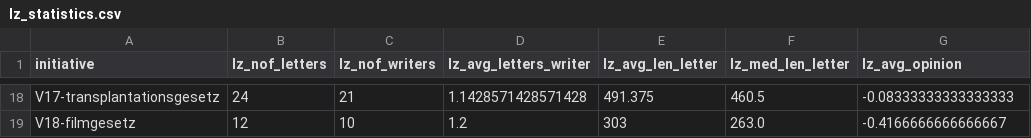
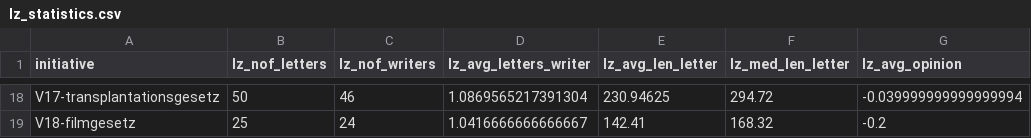
Before and after one commit to Sahibabdul/SC-Scraping, a CSV file: LuzernerZeitung/cpi_split-author_wrong/lz_statistics.csv, drawn as a sheet; only a part is shown, gaps mark what is left out; the diff covers the shown part only; the diff names each change by its address in the sheet, - before the commit and + after, or states it on an @@ line.

```diff
--- a/LuzernerZeitung/cpi_split-author_wrong/lz_statistics.csv
+++ b/LuzernerZeitung/cpi_split-author_wrong/lz_statistics.csv
-B18 (lz_nof_letters): 24
+B18 (lz_nof_letters): 50
-C18 (lz_nof_writers): 21
+C18 (lz_nof_writers): 46
-D18 (lz_avg_letters_writer): 1.1428571428571428
+D18 (lz_avg_letters_writer): 1.0869565217391304
-E18 (lz_avg_len_letter): 491.375
+E18 (lz_avg_len_letter): 230.94625
-F18 (lz_med_len_letter): 460.5
+F18 (lz_med_len_letter): 294.72
-G18 (lz_avg_opinion): -0.08333333333333333
+G18 (lz_avg_opinion): -0.039999999999999994
-B19 (lz_nof_letters): 12
+B19 (lz_nof_letters): 25
-C19 (lz_nof_writers): 10
+C19 (lz_nof_writers): 24
-D19 (lz_avg_letters_writer): 1.2
+D19 (lz_avg_letters_writer): 1.0416666666666667
-E19 (lz_avg_len_letter): 303
+E19 (lz_avg_len_letter): 142.41
-F19 (lz_med_len_letter): 263.0
+F19 (lz_med_len_letter): 168.32
-G19 (lz_avg_opinion): -0.4166666666666667
+G19 (lz_avg_opinion): -0.2
```
Also changed, not shown: 89 edited cells elsewhere in this file, SoComp_gr1_visualizations/SoComp_clean_datasheet.csv, 1 other file.
